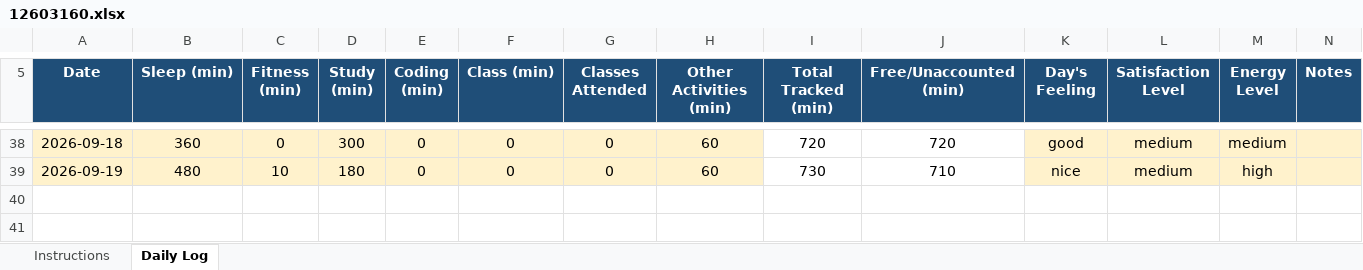
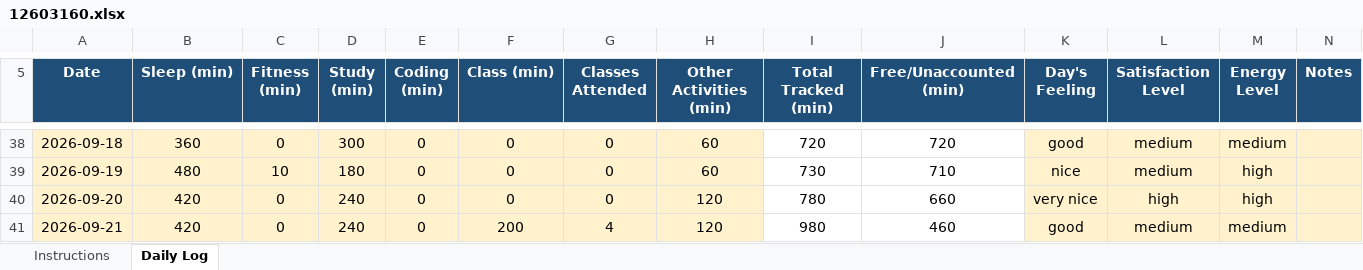
Before and after one commit to priyanka0124/CAP-776, an Excel workbook: 12603160.xlsx, sheet Daily Log, drawn as a sheet; only a part is shown, gaps mark what is left out; values as stored, in another font and other column widths than the file's, no borders; conditional formats not drawn; the diff names each change by its address in the sheet, - before the commit and + after, or states it on an @@ line.

Commit message:
daily routine

```diff
--- a/12603160.xlsx (sheet Daily Log)
+++ b/12603160.xlsx (sheet Daily Log)
+row 40: 2026-09-20 | 420 | 0 | 240 | 0 | 0 | 0 | 120 | 780 | 660 | very nice | high | high
+row 41: 2026-09-21 | 420 | 0 | 240 | 0 | 200 | 4 | 120 | 980 | 460 | good | medium | medium
```
Also changed, not shown: 1 other file.
